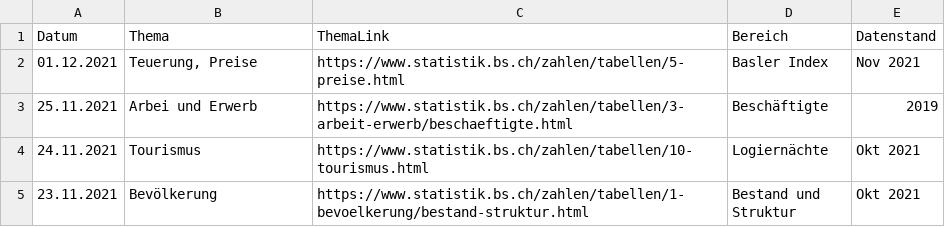
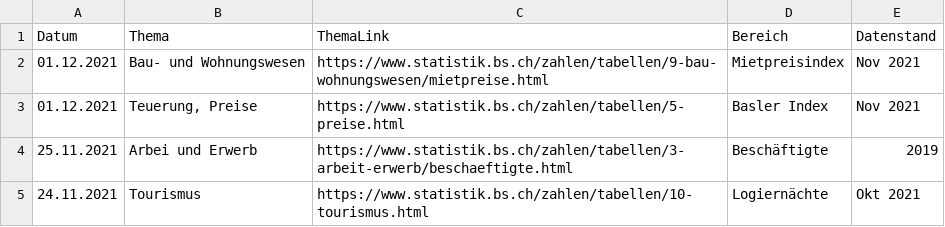
Before and after one commit to StataBS/indikatoren_plus, a TSV file: datenliste.tsv, drawn as a sheet; only a part is shown; the shorter side is filled out with more unchanged rows.

Commit message:
Update datenliste.tsv

```diff
--- a/datenliste.tsv
+++ b/datenliste.tsv
@@ -1,2 +1,3 @@
 Datum	Thema	ThemaLink	Bereich	Datenstand
+01.12.2021	Bau- und Wohnungswesen	https://www.statistik.bs.ch/zahlen/tabellen/9-bau-wohnungswesen/mietpreise.html	Mietpreisindex	Nov 2021
 01.12.2021	Teuerung, Preise	https://www.statistik.bs.ch/zahlen/tabellen/5-preise.html	Basler Index	Nov 2021
```
